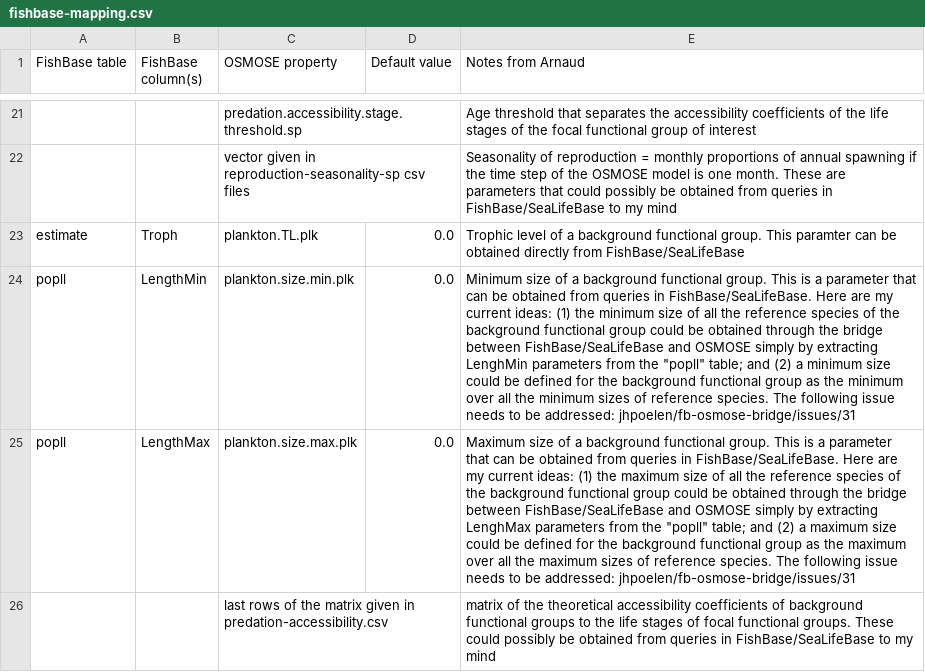
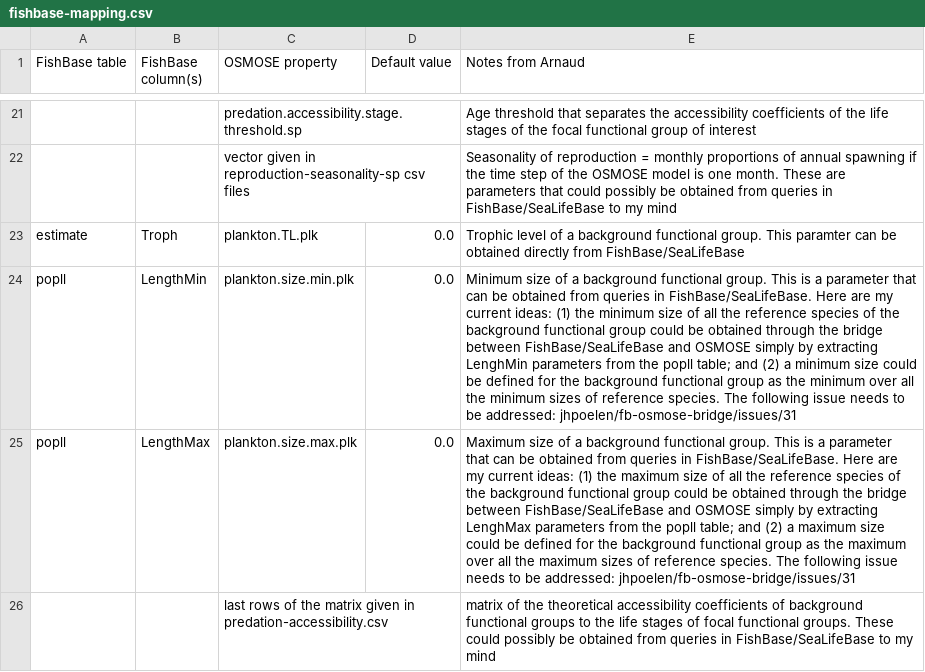
Before and after one commit to osmose-model/osmose-web-api, a CSV file: src/main/resources/com/github/jhpoelen/fbob/fishbase-mapping.csv, drawn as a sheet; only a part is shown, gaps mark what is left out; the diff names each change by its address in the sheet, - before the commit and + after, or states it on an @@ line.

Commit message:
Update fishbase-mapping.csv

```diff
--- a/src/main/resources/com/github/jhpoelen/fbob/fishbase-mapping.csv
+++ b/src/main/resources/com/github/jhpoelen/fbob/fishbase-mapping.csv
-E24 (Notes from Arnaud): …from the "popll" table; and…
+E24 (Notes from Arnaud): …from the popll table; and…
-E25 (Notes from Arnaud): …from the "popll" table; and…
+E25 (Notes from Arnaud): …from the popll table; and…
```
